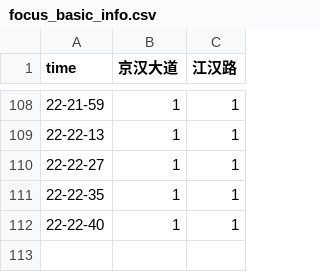
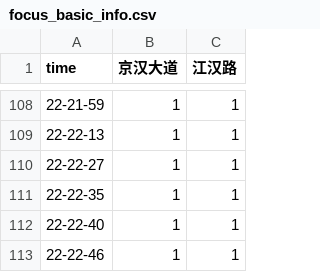
Before and after one commit to HereIsZephyrus/trunklevel_evaluation, a CSV file: result/focus_basic_info.csv, drawn as a sheet; only a part is shown, gaps mark what is left out.

Commit message:
update inner jianghan roads trunk infomation

```diff
--- a/result/focus_basic_info.csv
+++ b/result/focus_basic_info.csv
@@ -112 +112,2 @@ time,京汉大道,江汉路
 22-22-40,1,1
+22-22-46,1,1
```
